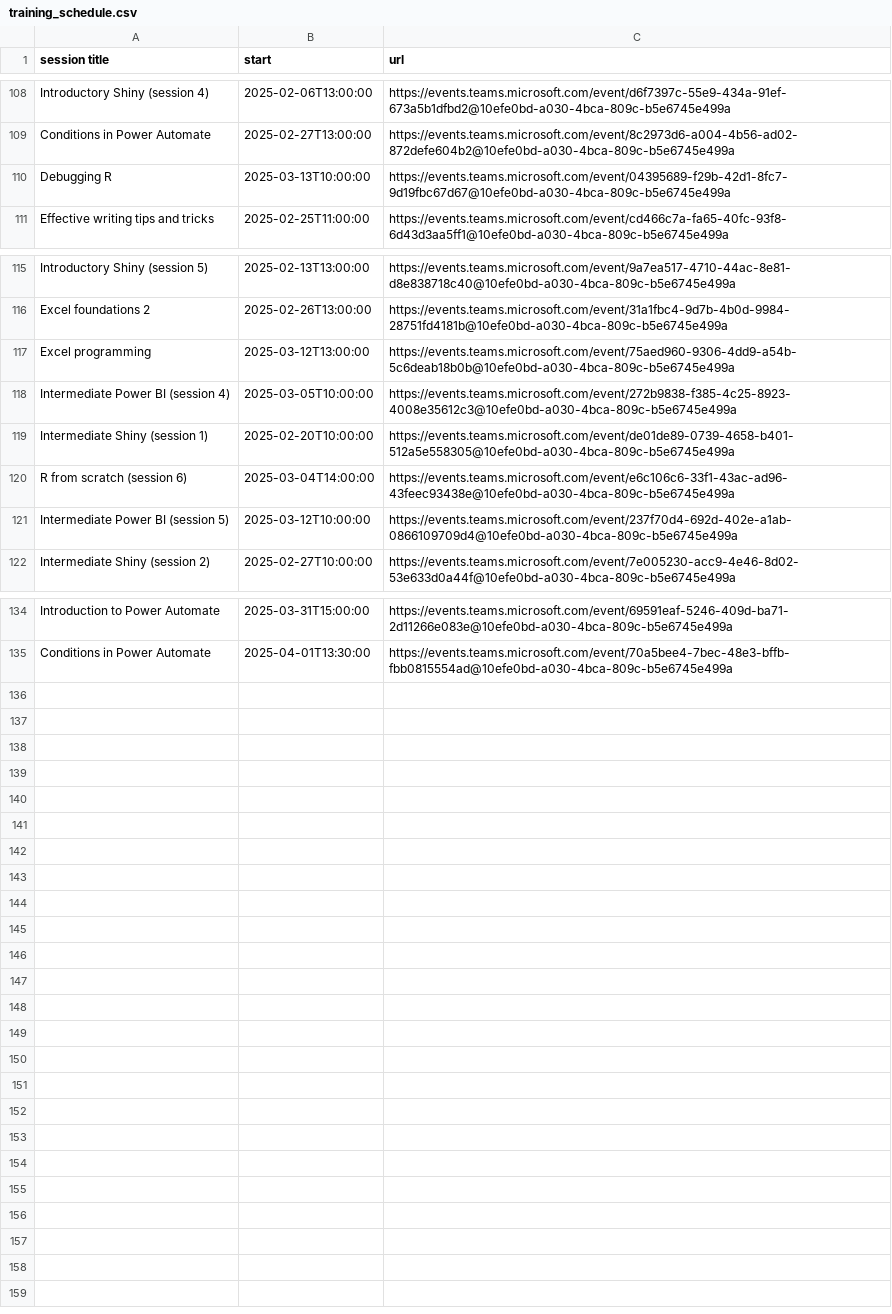
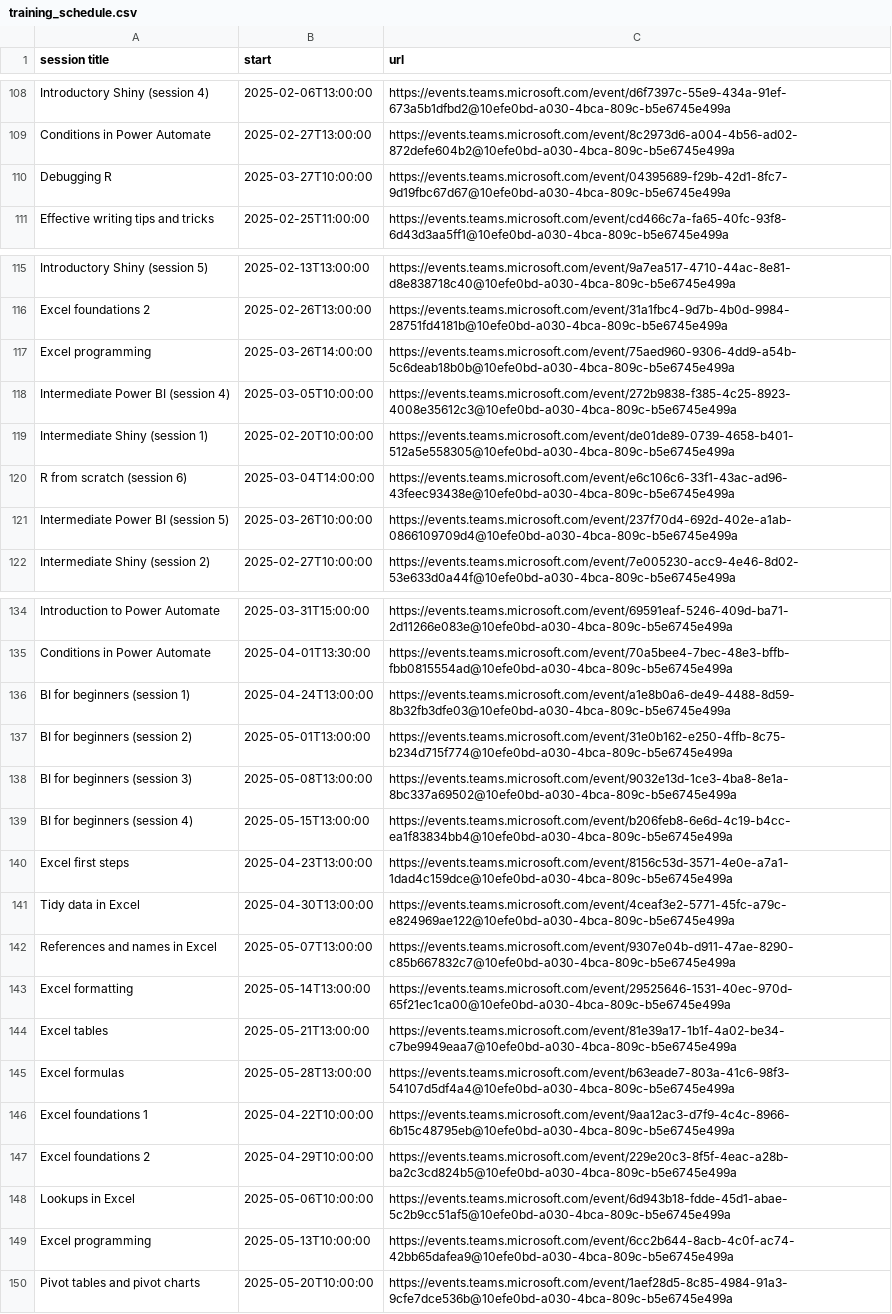
Before and after one commit to NES-DEW/KIND-training, a CSV file: data/training_schedule.csv, drawn as a sheet; only a part is shown, gaps mark what is left out.

Commit message:
added excel and power BI training

```diff
--- a/data/training_schedule.csv
+++ b/data/training_schedule.csv
@@ -109,3 +109,3 @@ Introductory Shiny (session 4),2025-02-06T13:00:00,https://events.teams.microsof
 Conditions in Power Automate,2025-02-27T13:00:00,https://events.teams.microsoft.com/event/8c2973d6-a004-4b56-ad02-872defe604b2@10efe0bd-a030-4bca-809c-b5e6745e499a
-Debugging R,2025-03-13T10:00:00,https://events.teams.microsoft.com/event/04395689-f29b-42d1-8fc7-9d19fbc67d67@10efe0bd-a030-4bca-809c-b5e6745e499a
+Debugging R,2025-03-27T10:00:00,https://events.teams.microsoft.com/event/04395689-f29b-42d1-8fc7-9d19fbc67d67@10efe0bd-a030-4bca-809c-b5e6745e499a
 Effective writing tips and tricks,2025-02-25T11:00:00,https://events.teams.microsoft.com/event/cd466c7a-fa65-40fc-93f8-6d43d3aa5ff1@10efe0bd-a030-4bca-809c-b5e6745e499a
@@ -116,3 +116,3 @@ Introductory Shiny (session 5),2025-02-13T13:00:00,https://events.teams.microsof
 Excel foundations 2,2025-02-26T13:00:00,https://events.teams.microsoft.com/event/31a1fbc4-9d7b-4b0d-9984-28751fd4181b@10efe0bd-a030-4bca-809c-b5e6745e499a
-Excel programming,2025-03-12T13:00:00,https://events.teams.microsoft.com/event/75aed960-9306-4dd9-a54b-5c6deab18b0b@10efe0bd-a030-4bca-809c-b5e6745e499a
+Excel programming,2025-03-26T14:00:00,https://events.teams.microsoft.com/event/75aed960-9306-4dd9-a54b-5c6deab18b0b@10efe0bd-a030-4bca-809c-b5e6745e499a
 Intermediate Power BI (session 4),2025-03-05T10:00:00,https://events.teams.microsoft.com/event/272b9838-f385-4c25-8923-4008e35612c3@10efe0bd-a030-4bca-809c-b5e6745e499a
@@ -120,3 +120,3 @@ Intermediate Shiny (session 1),2025-02-20T10:00:00,https://events.teams.microsof
 R from scratch (session 6),2025-03-04T14:00:00,https://events.teams.microsoft.com/event/e6c106c6-33f1-43ac-ad96-43feec93438e@10efe0bd-a030-4bca-809c-b5e6745e499a
-Intermediate Power BI (session 5),2025-03-12T10:00:00,https://events.teams.microsoft.com/event/237f70d4-692d-402e-a1ab-0866109709d4@10efe0bd-a030-4bca-809c-b5e6745e499a
+Intermediate Power BI (session 5),2025-03-26T10:00:00,https://events.teams.microsoft.com/event/237f70d4-692d-402e-a1ab-0866109709d4@10efe0bd-a030-4bca-809c-b5e6745e499a
 Intermediate Shiny (session 2),2025-02-27T10:00:00,https://events.teams.microsoft.com/event/7e005230-acc9-4e46-8d02-53e633d0a44f@10efe0bd-a030-4bca-809c-b5e6745e499a
@@ -135 +135,16 @@ Introduction to Power Automate,2025-03-31T15:00:00,https://events.teams.microsof
 Conditions in Power Automate,2025-04-01T13:30:00,https://events.teams.microsoft.com/event/70a5bee4-7bec-48e3-bffb-fbb0815554ad@10efe0bd-a030-4bca-809c-b5e6745e499a
+BI for beginners (session 1),2025-04-24T13:00:00,https://events.teams.microsoft.com/event/a1e8b0a6-de49-4488-8d59-8b32fb3dfe03@10efe0bd-a030-4bca-809c-b5e6745e499a
+BI for beginners (session 2),2025-05-01T13:00:00,https://events.teams.microsoft.com/event/31e0b162-e250-4ffb-8c75-b234d715f774@10efe0bd-a030-4bca-809c-b5e6745e499a
+BI for beginners (session 3),2025-05-08T13:00:00,https://events.teams.microsoft.com/event/9032e13d-1ce3-4ba8-8e1a-8bc337a69502@10efe0bd-a030-4bca-809c-b5e6745e499a
+BI for beginners (session 4),2025-05-15T13:00:00,https://events.teams.microsoft.com/event/b206feb8-6e6d-4c19-b4cc-ea1f83834bb4@10efe0bd-a030-4bca-809c-b5e6745e499a
+Excel first steps,2025-04-23T13:00:00,https://events.teams.microsoft.com/event/8156c53d-3571-4e0e-a7a1-1dad4c159dce@10efe0bd-a030-4bca-809c-b5e6745e499a
+Tidy data in Excel,2025-04-30T13:00:00,https://events.teams.microsoft.com/event/4ceaf3e2-5771-45fc-a79c-e824969ae122@10efe0bd-a030-4bca-809c-b5e6745e499a
+References and names in Excel,2025-05-07T13:00:00,https://events.teams.microsoft.com/event/9307e04b-d911-47ae-8290-c85b667832c7@10efe0bd-a030-4bca-809c-b5e6745e499a
+Excel formatting,2025-05-14T13:00:00,https://events.teams.microsoft.com/event/29525646-1531-40ec-970d-65f21ec1ca00@10efe0bd-a030-4bca-809c-b5e6745e499a
+Excel tables,2025-05-21T13:00:00,https://events.teams.microsoft.com/event/81e39a17-1b1f-4a02-be34-c7be9949eaa7@10efe0bd-a030-4bca-809c-b5e6745e499a
+Excel formulas,2025-05-28T13:00:00,https://events.teams.microsoft.com/event/b63eade7-803a-41c6-98f3-54107d5df4a4@10efe0bd-a030-4bca-809c-b5e6745e499a
+Excel foundations 1,2025-04-22T10:00:00,https://events.teams.microsoft.com/event/9aa12ac3-d7f9-4c4c-8966-6b15c48795eb@10efe0bd-a030-4bca-809c-b5e6745e499a
+Excel foundations 2,2025-04-29T10:00:00,https://events.teams.microsoft.com/event/229e20c3-8f5f-4eac-a28b-ba2c3cd824b5@10efe0bd-a030-4bca-809c-b5e6745e499a
+Lookups in Excel,2025-05-06T10:00:00,https://events.teams.microsoft.com/event/6d943b18-fdde-45d1-abae-5c2b9cc51af5@10efe0bd-a030-4bca-809c-b5e6745e499a
+Excel programming,2025-05-13T10:00:00,https://events.teams.microsoft.com/event/6cc2b644-8acb-4c0f-ac74-42bb65dafea9@10efe0bd-a030-4bca-809c-b5e6745e499a
+Pivot tables and pivot charts,2025-05-20T10:00:00,https://events.teams.microsoft.com/event/1aef28d5-8c85-4984-91a3-9cfe7dce536b@10efe0bd-a030-4bca-809c-b5e6745e499a
```
Also changed, not shown: data/KIND_training_sessions.csv, 1 other file.
